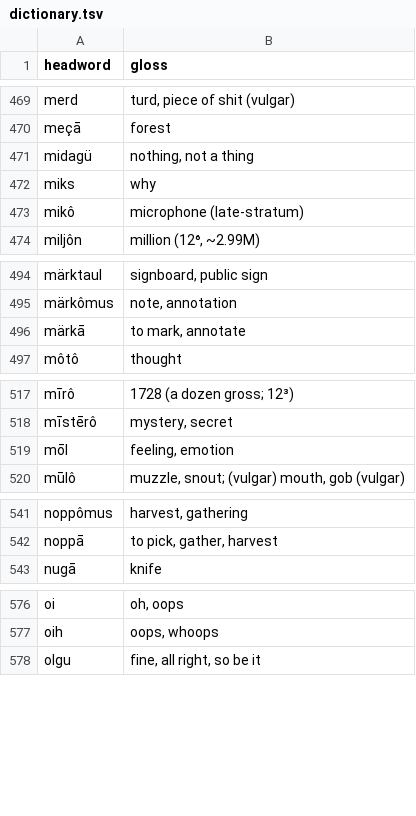
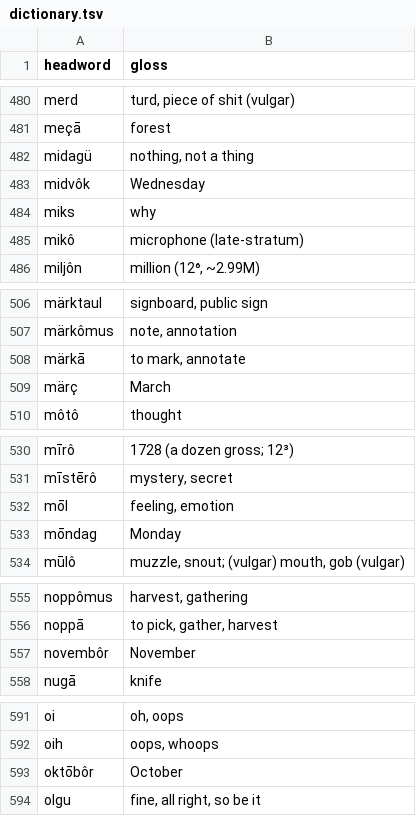
Before and after one commit to quarterback/kels, a TSV file: data/dictionary.tsv, drawn as a sheet; only a part is shown, gaps mark what is left out; the diff covers the shown part only; the diff names each change by its address in the sheet, - before the commit and + after, or states it on an @@ line.

```diff
--- a/data/dictionary.tsv
+++ b/data/dictionary.tsv
+row 483: midvôk | Wednesday
+row 509: märç | March
+row 533: mōndag | Monday
+row 557: novembôr | November
+row 593: oktōbôr | October
```
Also changed, not shown: 17 added rows elsewhere in this file, 8 other files.
